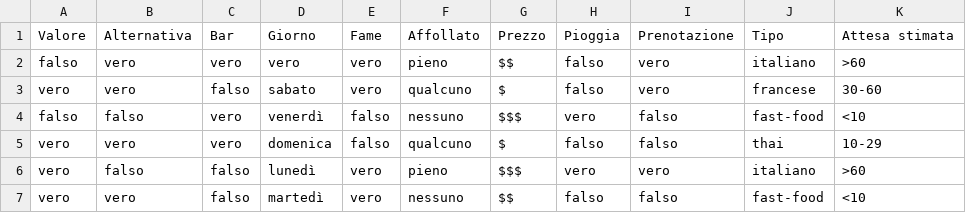
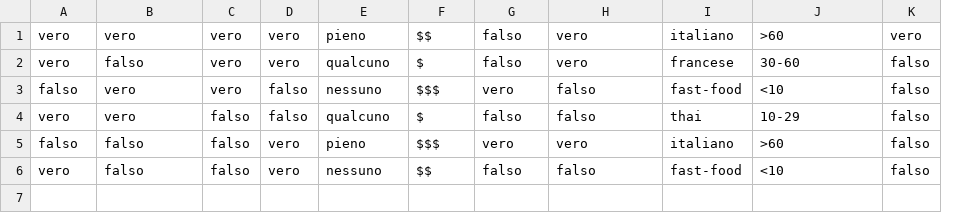
Before and after one commit to Nickolausen/unibo-programmazione, a CSV file: sett8_27-11-2023/dataset-finds.csv, drawn as a sheet; removed rows and columns are numbered as before the commit, all else as after; the diff names each change by its address in the sheet, - before the commit and + after, or states it on an @@ line.

```diff
--- a/sett8_27-11-2023/dataset-finds.csv
+++ b/sett8_27-11-2023/dataset-finds.csv
-column D, rows 2-7: vero | sabato | venerdì | domenica | lunedì | martedì
+column K, rows 1-6: vero | falso | falso | falso | falso | falso
-row 1: Valore | Alternativa | Bar | Giorno | Fame | Affollato | Prezzo | Pioggia | Prenotazione | Tipo | Attesa stimata
-A1: falso
+A1: vero
-B2: vero
+B2: falso
-C2: falso
+C2: vero
-B3: falso
+B3: vero
-C4: vero
+C4: falso
-A5: vero
+A5: falso
-B6: vero
+B6: falso
```
Also changed, not shown: 1 other file.
